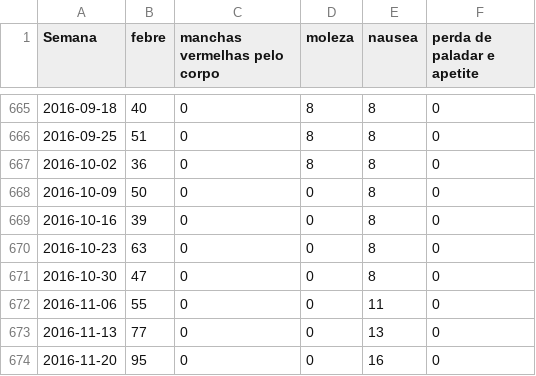
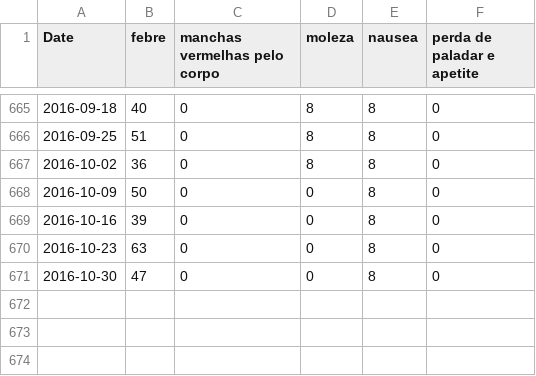
Before and after one commit to Flaviommrs/MC536---Data-Mining-Nao-Machine-Learning, a CSV file: PrevisaodeEstoque/trends/Norte0/csvTO01.csv, drawn as a sheet; only a part is shown, gaps mark what is left out; the diff names each change by its address in the sheet, - before the commit and + after, or states it on an @@ line.

```diff
--- a/PrevisaodeEstoque/trends/Norte0/csvTO01.csv
+++ b/PrevisaodeEstoque/trends/Norte0/csvTO01.csv
-A1: Semana
+A1: Date
-row 672: 2016-11-06 | 55 | 0 | 0 | 11 | 0
-row 673: 2016-11-13 | 77 | 0 | 0 | 13 | 0
-row 674: 2016-11-20 | 95 | 0 | 0 | 16 | 0
```
Also changed, not shown: PrevisaodeEstoque/trends/Norte0/csvAC01.csv, PrevisaodeEstoque/trends/Norte0/csvAM01.csv, 32 other files.
